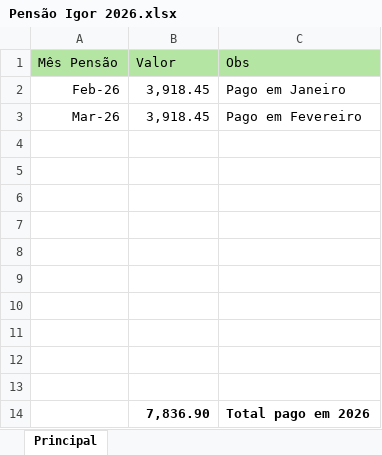
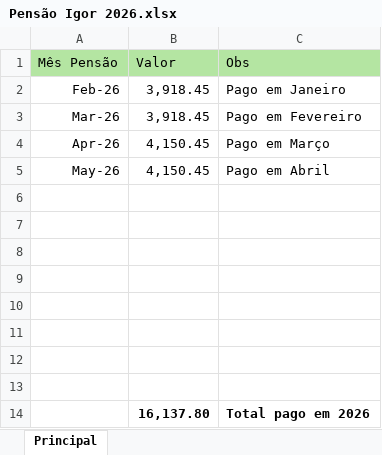
Before and after one commit to Nmuaddib/RGitRep, an Excel workbook: Docs/Pensão Igor 26/Pensão Igor 2026.xlsx, sheet Principal, drawn as a sheet; values as stored, in another font and other column widths than the file's, no borders; removed rows and columns are numbered as before the commit, all else as after; the diff names each change by its address in the sheet, - before the commit and + after, or states it on an @@ line.

Commit message:
igor

```diff
--- a/Docs/Pensão Igor 26/Pensão Igor 2026.xlsx (sheet Principal)
+++ b/Docs/Pensão Igor 26/Pensão Igor 2026.xlsx (sheet Principal)
+row 4: Apr-26 | 4,150.45 | Pago em Março
+row 5: May-26 | 4,150.45 | Pago em Abril
-row 14: (empty)
+row 14:  | 16,137.80 | Total pago em 2026
-row 13: (empty)
-row 14:  | 7,836.90 | Total pago em 2026
```
Also changed, not shown: 2 other files.
